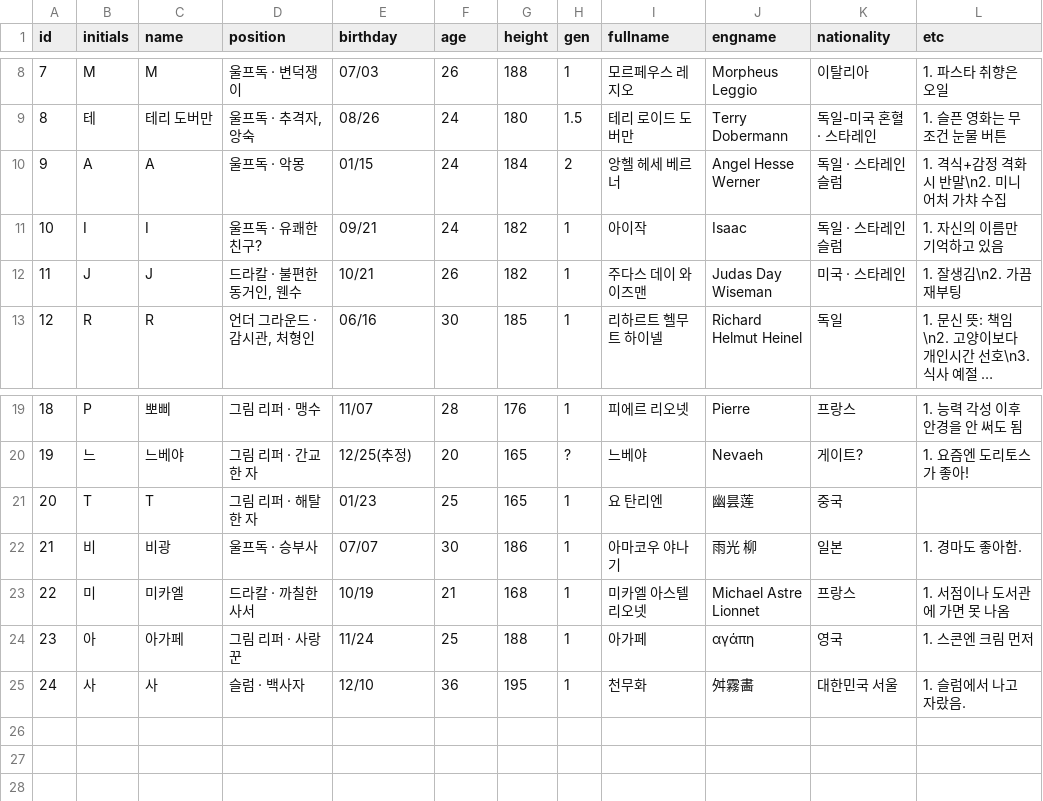
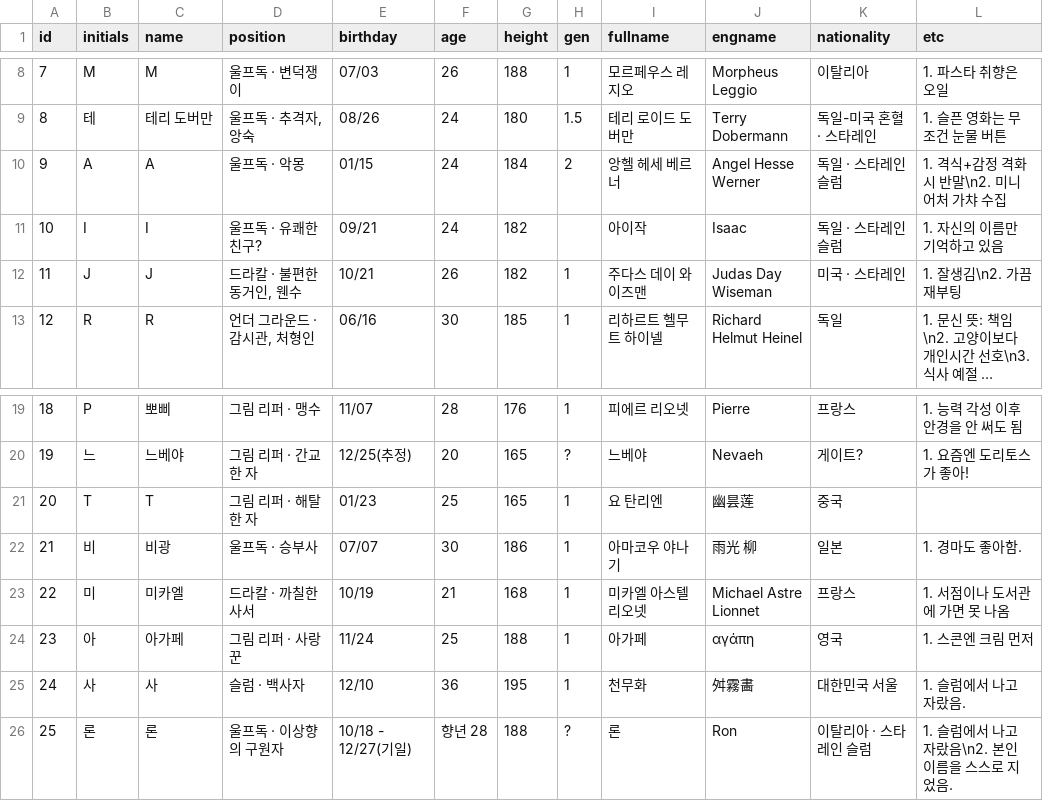
Before and after one commit to union-1002/union-1002.github.io, a CSV file: public/data/employees.csv, drawn as a sheet; only a part is shown, gaps mark what is left out; long unchanged cells end in ….

```diff
--- a/public/data/employees.csv
+++ b/public/data/employees.csv
@@ -10,3 +10,3 @@
 9,A,A,울프독 · 악몽,01/15,24,184,2,앙헬 헤세 베르너,Angel Hesse Werner,독일 · 스타레인 슬럼,1. 격식+감정 격화 시 반말\n2. 미니어처 가챠 수집
-10,I,I,울프독 · 유쾌한 친구?,09/21,24,182,1,아이작,Isaac,독일 · 스타레인 슬럼,1. 자신의 이름만 기억하고 있음
+10,I,I,울프독 · 유쾌한 친구?,09/21,24,182,,아이작,Isaac,독일 · 스타레인 슬럼,1. 자신의 이름만 기억하고 있음
 11,J,J,"드라칼 · 불편한 동거인, 웬수",10/21,26,182,1,주다스 데이 와이즈맨,Judas Day Wiseman,미국 · 스타레인,1. 잘생김\n2. 가끔 재부팅
@@ -25 +25,2 @@
 24,사,사,슬럼 · 백사자,12/10,36,195,1,천무화,舛霧畵,대한민국 서울,1. 슬럼에서 나고 자랐음.
+25,론,론,울프독 · 이상향의 구원자,10/18 - 12/27(기일),향년 28,188,?,론,Ron,이탈리아 · 스타레인 슬럼,1. 슬럼에서 나고 자랐음\n2. 본인 이름을 스스로 지었음.
```
Also changed, not shown: public/data/titles.csv, 1 other file.
